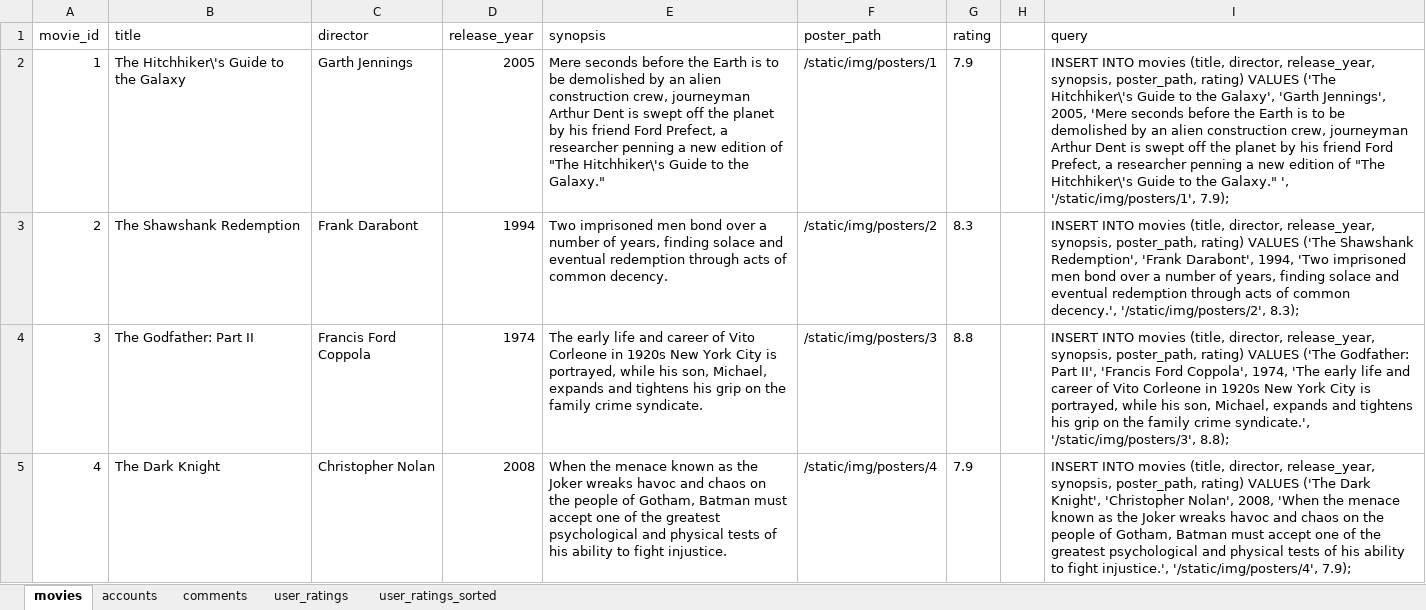
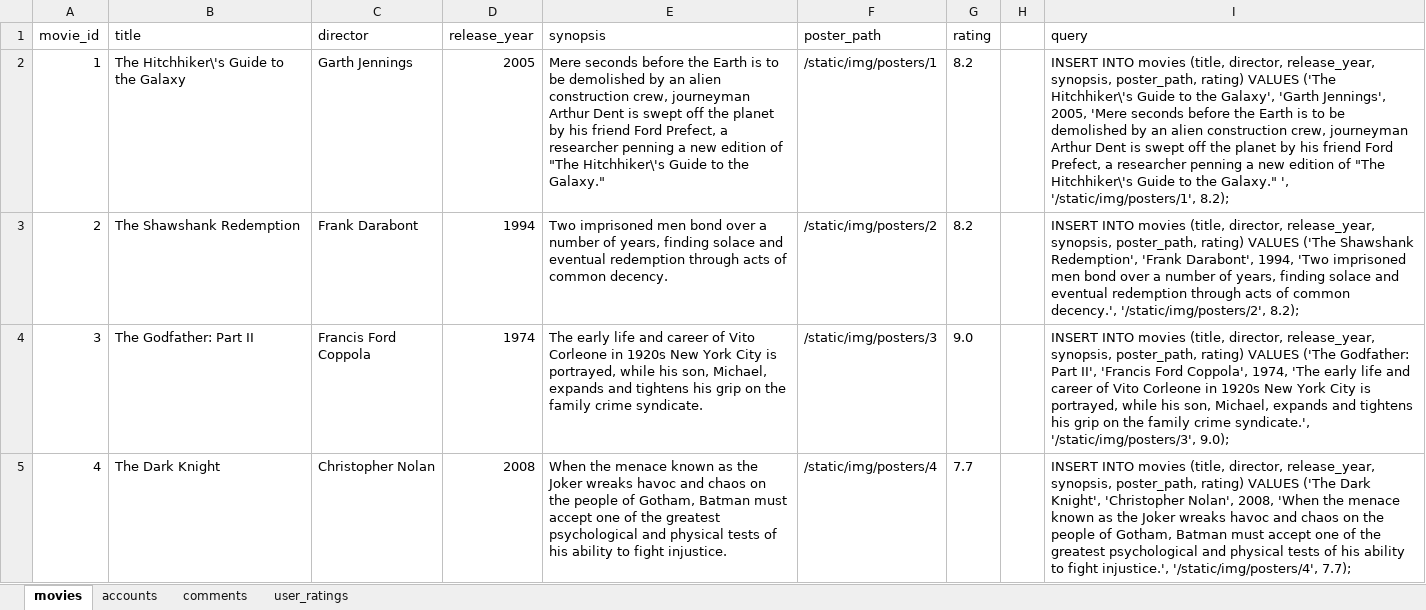
Before and after one commit to Alexander-Roman/MovieRating, an Excel workbook: sql/data.xlsx, sheet movies, drawn as a sheet; only a part is shown; values as stored, in another font and other column widths than the file's, no borders; the diff covers the shown part only; the diff names each change by its address in the sheet, - before the commit and + after, or states it on an @@ line.

```diff
--- a/sql/data.xlsx (sheet movies)
+++ b/sql/data.xlsx (sheet movies)
-sheet tab: user_ratings_sorted
-G2 (rating): 7.9
+G2 (rating): 8.2
-I2 (query): …', '/static/img/posters/1', 7.9);
+I2 (query): …', '/static/img/posters/1', 8.2);
-G3 (rating): 8.3
+G3 (rating): 8.2
-I3 (query): …decency.', '/static/img/posters/2', 8.3);
+I3 (query): …decency.', '/static/img/posters/2', 8.2);
-G4 (rating): 8.8
+G4 (rating): 9.0
-I4 (query): …syndicate.', '/static/img/posters/3', 8.8);
+I4 (query): …syndicate.', '/static/img/posters/3', 9.0);
-G5 (rating): 7.9
+G5 (rating): 7.7
-I5 (query): …injustice.', '/static/img/posters/4', 7.9);
+I5 (query): …injustice.', '/static/img/posters/4', 7.7);
```
Also changed, not shown: 2 added rows and 28 edited cells elsewhere in this sheet, sheet user_ratings, sheet accounts, formulas that keep their value, 10 other files.
